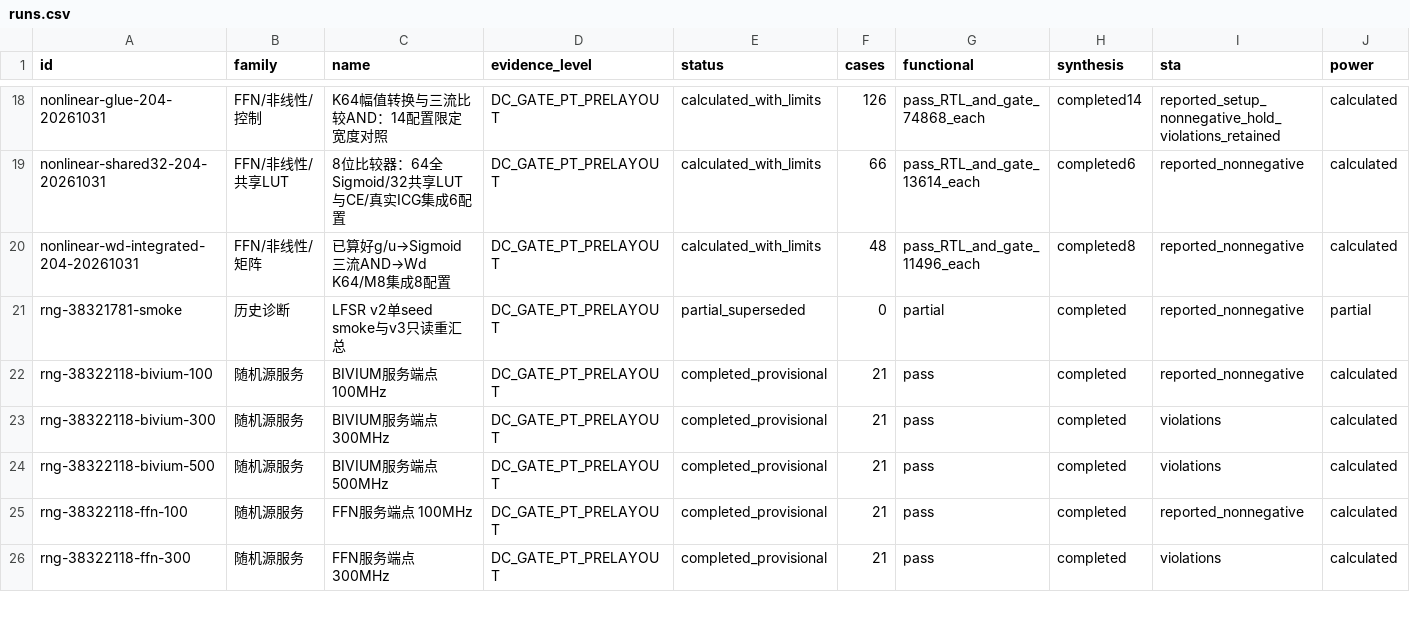
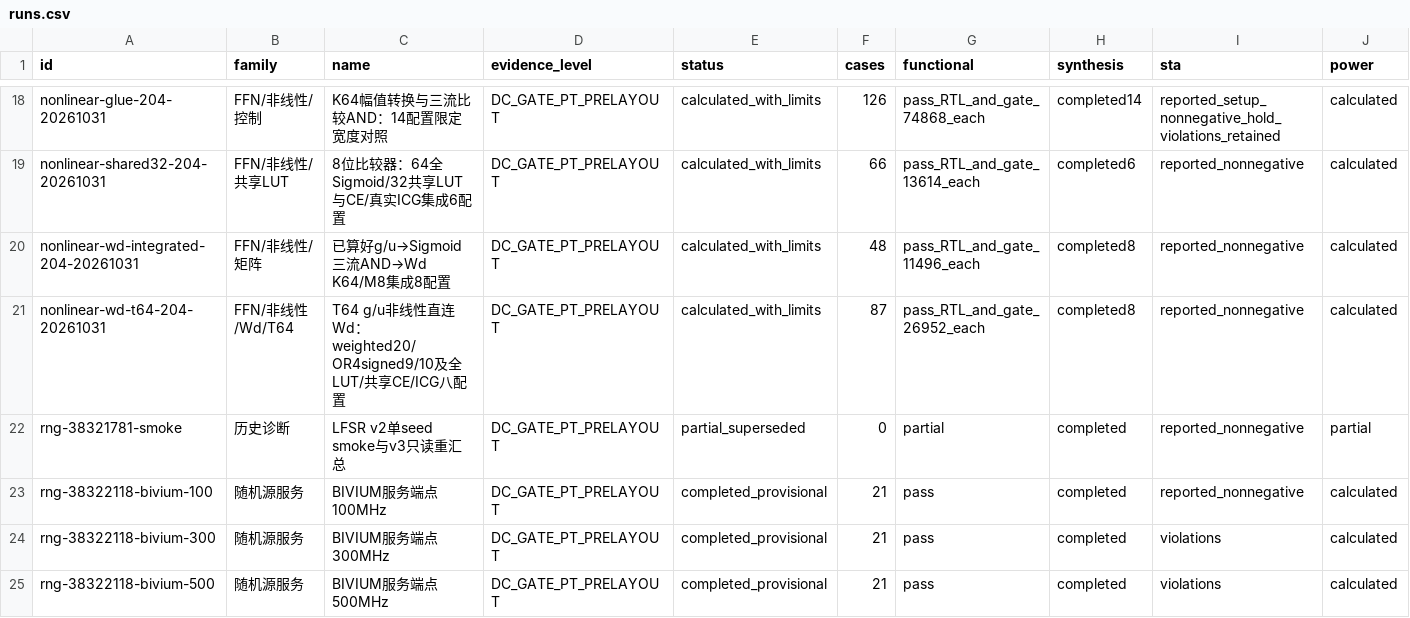
Before and after one commit to rayggxia-workspace/pbit-llm-qwen-baselines, a CSV file: digital_circuit_simulation_registry/runs.csv, drawn as a sheet; only a part is shown, gaps mark what is left out; the shorter side is filled out with more unchanged rows; rows hold the shown columns only; the diff names each change by its address in the sheet, - before the commit and + after, or states it on an @@ line.

Commit message:
FFN: characterize T64 nonlinear-to-Wd energy and area (#204)

```diff
--- a/digital_circuit_simulation_registry/runs.csv
+++ b/digital_circuit_simulation_registry/runs.csv
+row 21: nonlinear-wd-t64-204-20261031 | FFN/非线性/Wd/T64 | T64 g/u非线性直连Wd：weighted20/OR4signed9/10及全LUT/共享CE/ICG八配置 | DC_GATE_PT_PRELAYOUT | calculated_with_limits | 87 | pass_RTL_and_gate_26952_each | completed8 | reported_nonnegative | calculated
```
Also changed, not shown: 19 other files.
